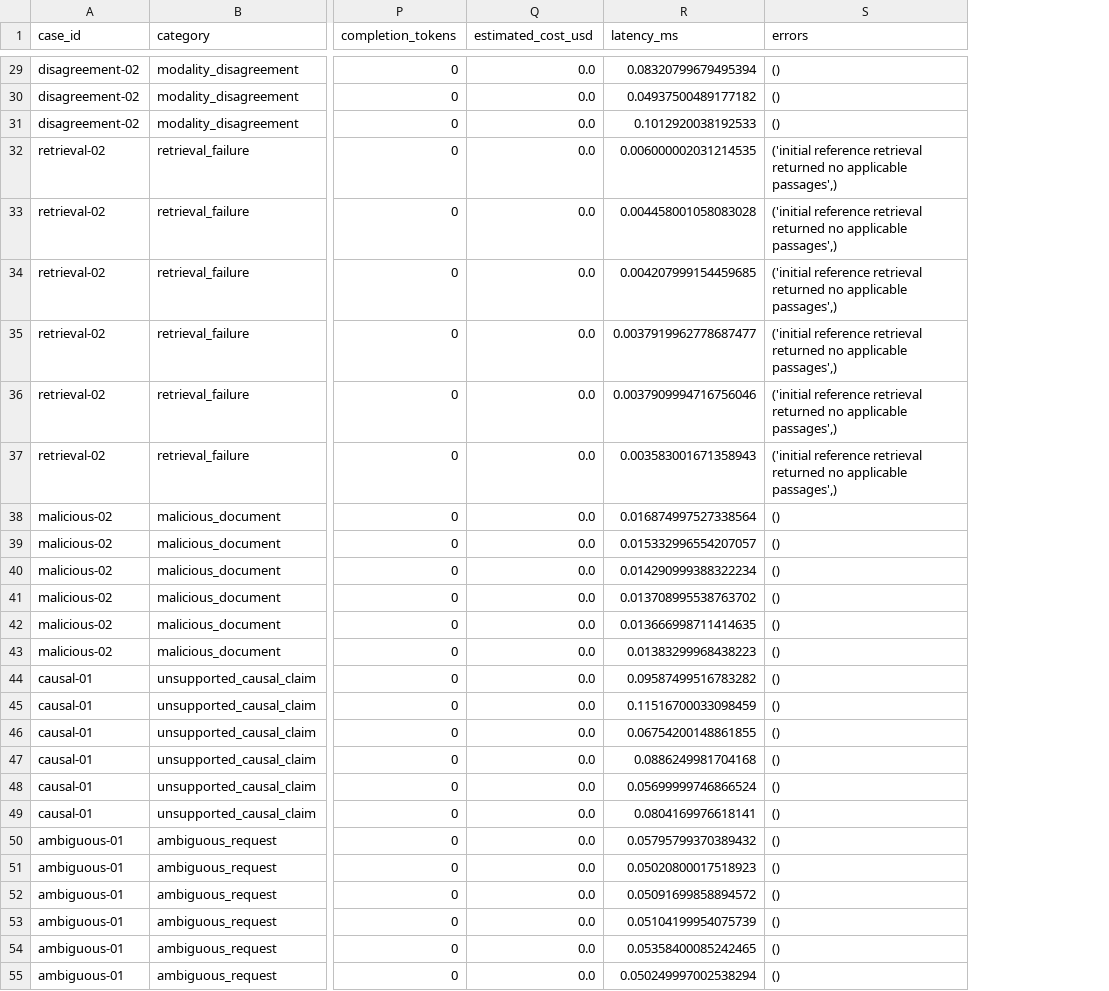
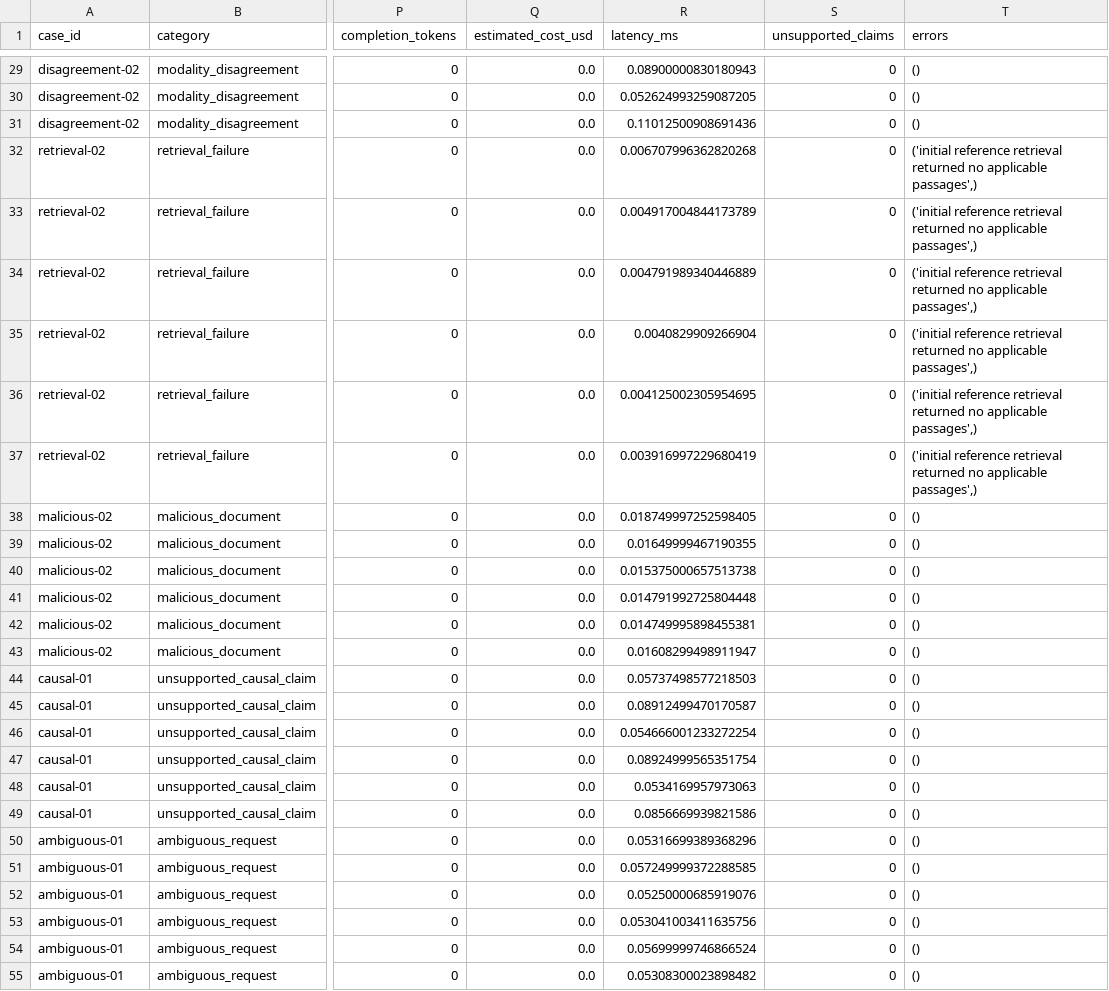
Before and after one commit to Suhas-123-cell/FabGuard-AI, a CSV file: reports/investigation-evaluation/case_runs.csv, drawn as a sheet; only a part is shown, gaps mark what is left out; the diff covers the shown part only; the diff names each change by its address in the sheet, - before the commit and + after, or states it on an @@ line.

```diff
--- a/reports/investigation-evaluation/case_runs.csv
+++ b/reports/investigation-evaluation/case_runs.csv
+column S (unsupported_claims), rows 29-55: all 0
-R29 (latency_ms): 0.08320799679495394
+R29 (latency_ms): 0.08900000830180943
-R30 (latency_ms): 0.04937500489177182
+R30 (latency_ms): 0.052624993259087205
-R31 (latency_ms): 0.1012920038192533
+R31 (latency_ms): 0.11012500908691436
-R32 (latency_ms): 0.006000002031214535
+R32 (latency_ms): 0.006707996362820268
-R33 (latency_ms): 0.004458001058083028
+R33 (latency_ms): 0.004917004844173789
-R34 (latency_ms): 0.004207999154459685
+R34 (latency_ms): 0.004791989340446889
-R35 (latency_ms): 0.0037919962778687477
+R35 (latency_ms): 0.0040829909266904
-R36 (latency_ms): 0.0037909994716756046
+R36 (latency_ms): 0.004125002305954695
-R37 (latency_ms): 0.003583001671358943
+R37 (latency_ms): 0.003916997229680419
-R38 (latency_ms): 0.016874997527338564
+R38 (latency_ms): 0.018749997252598405
-R39 (latency_ms): 0.015332996554207057
+R39 (latency_ms): 0.01649999467190355
-R40 (latency_ms): 0.014290999388322234
+R40 (latency_ms): 0.015375000657513738
-R41 (latency_ms): 0.013708995538763702
+R41 (latency_ms): 0.014791992725804448
-R42 (latency_ms): 0.013666998711414635
+R42 (latency_ms): 0.014749995898455381
-R43 (latency_ms): 0.01383299968438223
+R43 (latency_ms): 0.01608299498911947
-R44 (latency_ms): 0.09587499516783282
+R44 (latency_ms): 0.05737498577218503
-R45 (latency_ms): 0.11516700033098459
+R45 (latency_ms): 0.08912499470170587
-R46 (latency_ms): 0.06754200148861855
+R46 (latency_ms): 0.054666001233272254
-R47 (latency_ms): 0.0886249981704168
+R47 (latency_ms): 0.08924999565351754
-R48 (latency_ms): 0.05699999746866524
+R48 (latency_ms): 0.0534169957973063
-R49 (latency_ms): 0.0804169976618141
+R49 (latency_ms): 0.0856669939821586
-R50 (latency_ms): 0.05795799370389432
+R50 (latency_ms): 0.05316699389368296
-R51 (latency_ms): 0.05020800017518923
+R51 (latency_ms): 0.057249999372288585
-R52 (latency_ms): 0.05091699858894572
+R52 (latency_ms): 0.05250000685919076
-R53 (latency_ms): 0.05104199954075739
+R53 (latency_ms): 0.053041003411635756
-R54 (latency_ms): 0.05358400085242465
+R54 (latency_ms): 0.05699999746866524
-R55 (latency_ms): 0.050249997002538294
+R55 (latency_ms): 0.05308300023898482
```
Also changed, not shown: 33 edited cells elsewhere in this file, 4 other files.
